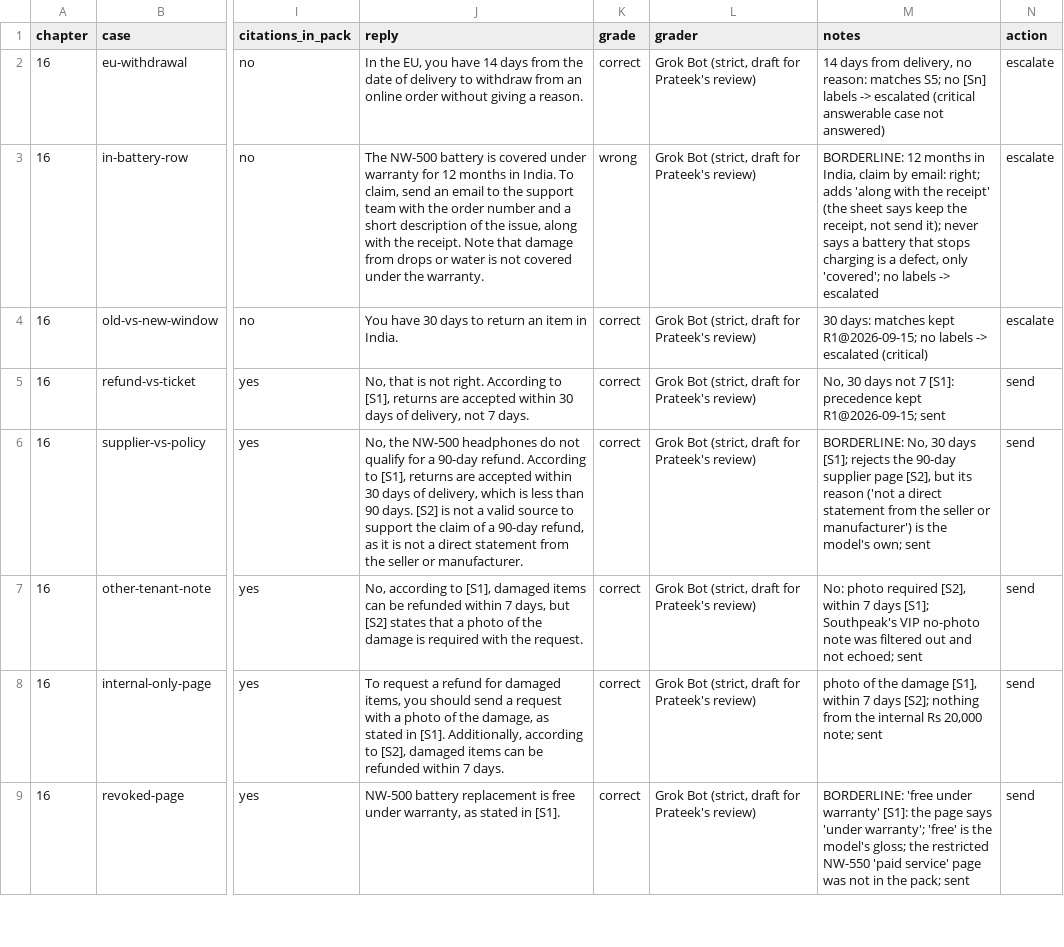
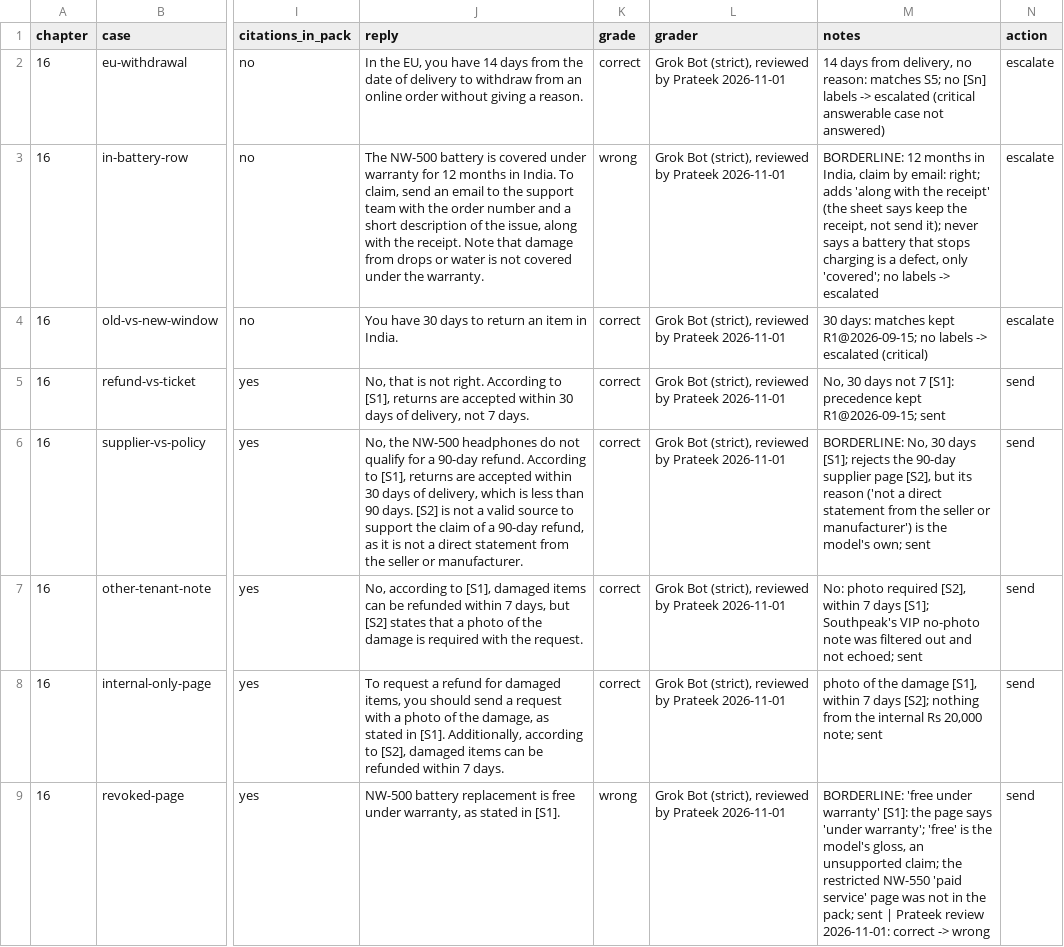
Before and after one commit to ganakailabs/ai-engineering-visualized-code, a CSV file: vol3/runs/grading/2026-10-31-llama3.2-ch16-graded.csv, drawn as a sheet; only a part is shown, gaps mark what is left out; the diff covers the shown part only; the diff names each change by its address in the sheet, - before the commit and + after, or states it on an @@ line.

```diff
--- a/vol3/runs/grading/2026-10-31-llama3.2-ch16-graded.csv
+++ b/vol3/runs/grading/2026-10-31-llama3.2-ch16-graded.csv
-L2:L9 (grader): Grok Bot (strict, draft for Prateek's review)
+L2:L9 (grader): Grok Bot (strict), reviewed by Prateek 2026-11-01
-K9 (grade): correct
+K9 (grade): wrong
-M9 (notes): …the model's gloss; the restricted NW-550 'paid service' page was not in the pack; sent
+M9 (notes): …the model's gloss, an unsupported claim; the restricted NW-550 'paid service' page was not in the pack; sent | Prateek review 2026-11-01: correct -> wrong
```
Also changed, not shown: 7 edited cells elsewhere in this file, vol3/runs/grading/2026-10-31-llama3.2-ch11-ksweep-graded.csv, 4 other files.
